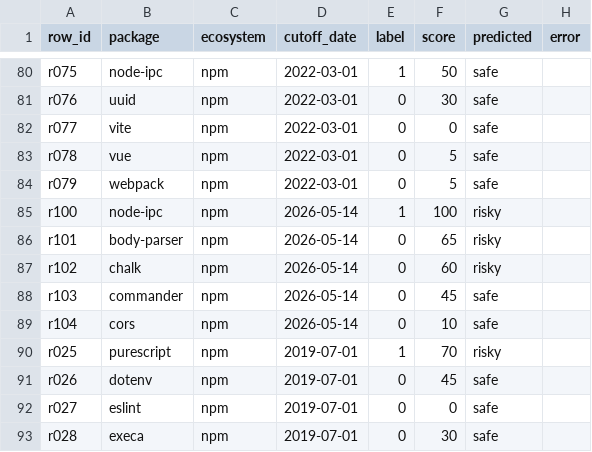
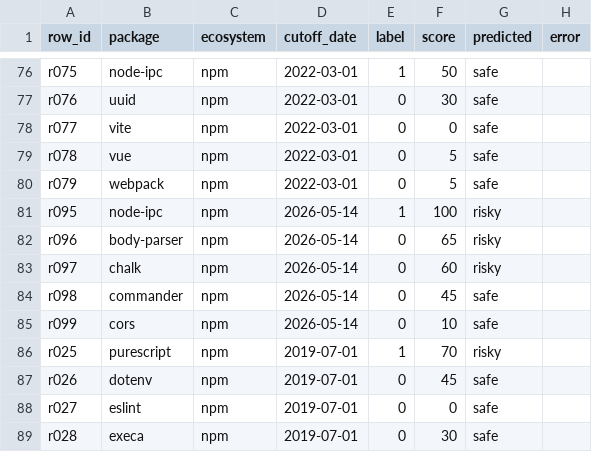
Before and after one commit to anicka-net/ossuary-risk, a CSV file: benchmarks/ml_diagnostic_2026_08_29/ossuary_h_scores.csv, drawn as a sheet; only a part is shown, gaps mark what is left out; the diff covers the shown part only.

```diff
--- a/benchmarks/ml_diagnostic_2026_08_29/ossuary_h_scores.csv
+++ b/benchmarks/ml_diagnostic_2026_08_29/ossuary_h_scores.csv
@@ -84,7 +80,7 @@ r078,vue,npm,2022-03-01,0,5,safe,
 r079,webpack,npm,2022-03-01,0,5,safe,
-r100,node-ipc,npm,2026-05-14,1,100,risky,
-r101,body-parser,npm,2026-05-14,0,65,risky,
-r102,chalk,npm,2026-05-14,0,60,risky,
-r103,commander,npm,2026-05-14,0,45,safe,
-r104,cors,npm,2026-05-14,0,10,safe,
+r095,node-ipc,npm,2026-05-14,1,100,risky,
+r096,body-parser,npm,2026-05-14,0,65,risky,
+r097,chalk,npm,2026-05-14,0,60,risky,
+r098,commander,npm,2026-05-14,0,45,safe,
+r099,cors,npm,2026-05-14,0,10,safe,
 r025,purescript,npm,2019-07-01,1,70,risky,
```
Also changed, not shown: 1 added row, 5 removed rows and 34 edited cells elsewhere in this file, benchmarks/ml_diagnostic_2026_08_29/ml_boundary_predictions.csv, benchmarks/ml_diagnostic_2026_08_29/ml_cv_predictions_H.csv, 14 other files.
